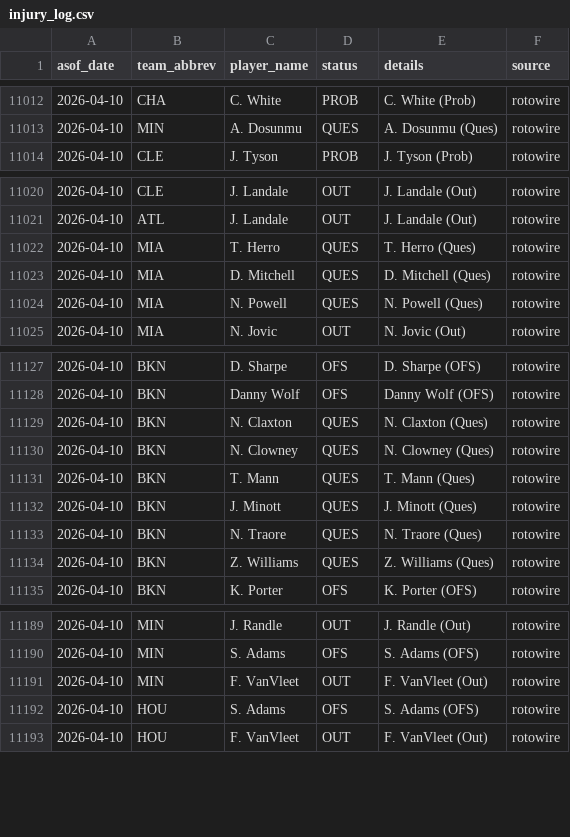
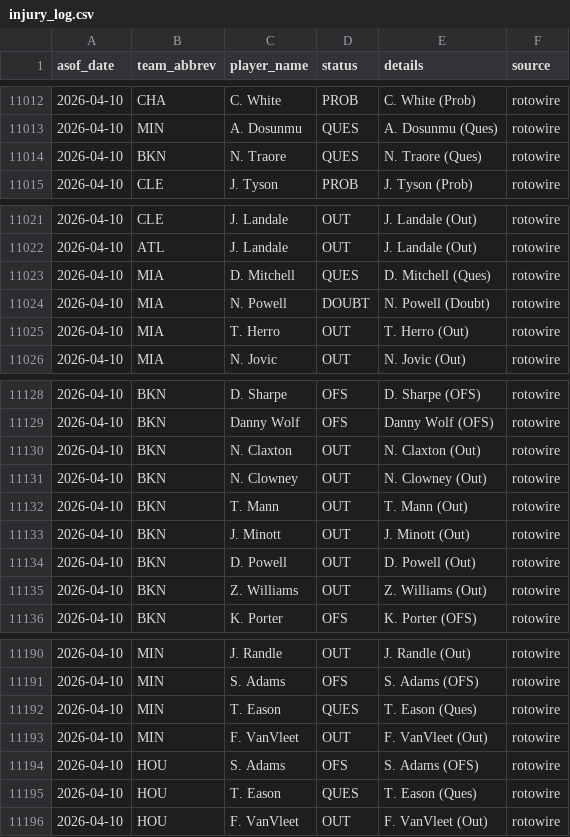
Before and after one commit to oliver-monday/moneyline, a CSV file: logs/injury_log.csv, drawn as a sheet; only a part is shown, gaps mark what is left out.

```diff
--- a/logs/injury_log.csv
+++ b/logs/injury_log.csv
@@ -11013,2 +11013,3 @@ asof_date,team_abbrev,player_name,status,details,source
 2026-04-10,MIN,A. Dosunmu,QUES,A. Dosunmu (Ques),rotowire
+2026-04-10,BKN,N. Traore,QUES,N. Traore (Ques),rotowire
 2026-04-10,CLE,J. Tyson,PROB,J. Tyson (Prob),rotowire
@@ -11021,5 +11022,5 @@ asof_date,team_abbrev,player_name,status,details,source
 2026-04-10,ATL,J. Landale,OUT,J. Landale (Out),rotowire
-2026-04-10,MIA,T. Herro,QUES,T. Herro (Ques),rotowire
 2026-04-10,MIA,D. Mitchell,QUES,D. Mitchell (Ques),rotowire
-2026-04-10,MIA,N. Powell,QUES,N. Powell (Ques),rotowire
+2026-04-10,MIA,N. Powell,DOUBT,N. Powell (Doubt),rotowire
+2026-04-10,MIA,T. Herro,OUT,T. Herro (Out),rotowire
 2026-04-10,MIA,N. Jovic,OUT,N. Jovic (Out),rotowire
@@ -11128,8 +11129,8 @@ asof_date,team_abbrev,player_name,status,details,source
 2026-04-10,BKN,Danny Wolf,OFS,Danny Wolf (OFS),rotowire
-2026-04-10,BKN,N. Claxton,QUES,N. Claxton (Ques),rotowire
-2026-04-10,BKN,N. Clowney,QUES,N. Clowney (Ques),rotowire
-2026-04-10,BKN,T. Mann,QUES,T. Mann (Ques),rotowire
-2026-04-10,BKN,J. Minott,QUES,J. Minott (Ques),rotowire
-2026-04-10,BKN,N. Traore,QUES,N. Traore (Ques),rotowire
-2026-04-10,BKN,Z. Williams,QUES,Z. Williams (Ques),rotowire
+2026-04-10,BKN,N. Claxton,OUT,N. Claxton (Out),rotowire
+2026-04-10,BKN,N. Clowney,OUT,N. Clowney (Out),rotowire
+2026-04-10,BKN,T. Mann,OUT,T. Mann (Out),rotowire
+2026-04-10,BKN,J. Minott,OUT,J. Minott (Out),rotowire
+2026-04-10,BKN,D. Powell,OUT,D. Powell (Out),rotowire
+2026-04-10,BKN,Z. Williams,OUT,Z. Williams (Out),rotowire
 2026-04-10,BKN,K. Porter,OFS,K. Porter (OFS),rotowire
@@ -11190,4 +11191,6 @@ asof_date,team_abbrev,player_name,status,details,source
 2026-04-10,MIN,S. Adams,OFS,S. Adams (OFS),rotowire
+2026-04-10,MIN,T. Eason,QUES,T. Eason (Ques),rotowire
 2026-04-10,MIN,F. VanVleet,OUT,F. VanVleet (Out),rotowire
 2026-04-10,HOU,S. Adams,OFS,S. Adams (OFS),rotowire
+2026-04-10,HOU,T. Eason,QUES,T. Eason (Ques),rotowire
 2026-04-10,HOU,F. VanVleet,OUT,F. VanVleet (Out),rotowire
```
Also changed, not shown: 1 other file.
